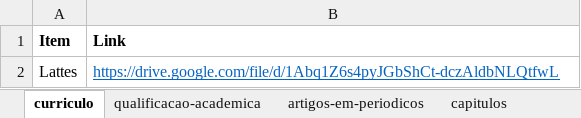
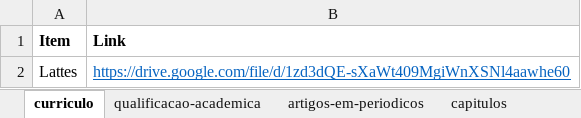
Before and after one commit to FerreiraAS/Ciencia-com-R-Consultoria, an Excel workbook: Links.xlsx, sheet curriculo, drawn as a sheet; values as stored, in another font and other column widths than the file's, no borders; the diff names each change by its address in the sheet, - before the commit and + after, or states it on an @@ line.

```diff
--- a/Links.xlsx (sheet curriculo)
+++ b/Links.xlsx (sheet curriculo)
-B2 (Link): https://drive.google.com/file/d/1Abq1Z6s4pyJGbShCt-dczAldbNLQtfwL
+B2 (Link): https://drive.google.com/file/d/1zd3dQE-sXaWt409MgiWnXSNl4aawhe60
```
Also changed, not shown: sheet artigos-em-periodicos, docs/Links.xlsx, 14 other files.
